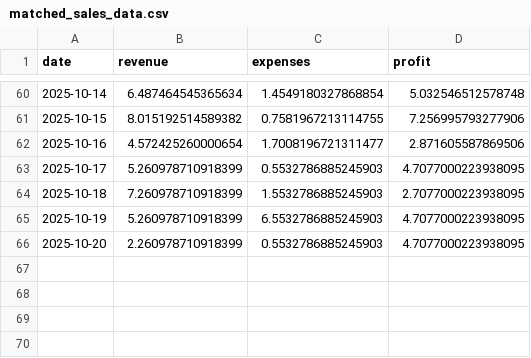
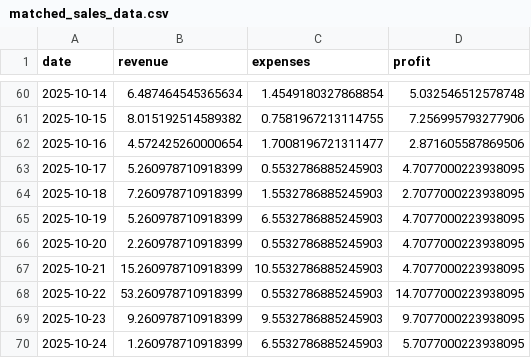
Before and after one commit to 666slaptop-stack/em-dashboard-data, a CSV file: matched_sales_data.csv, drawn as a sheet; only a part is shown, gaps mark what is left out; the diff names each change by its address in the sheet, - before the commit and + after, or states it on an @@ line.

Commit message:
Add new sales data for October 21-24, 2025
Added new sales data entries for October 21-24, 2025.

```diff
--- a/matched_sales_data.csv
+++ b/matched_sales_data.csv
+row 67: 2025-10-21 | 15.260978710918399 | 10.5532786885245903 | 4.7077000223938095
+row 68: 2025-10-22 | 53.260978710918399 | 0.5532786885245903 | 14.7077000223938095
+row 69: 2025-10-23 | 9.260978710918399 | 9.5532786885245903 | 9.7077000223938095
+row 70: 2025-10-24 | 1.260978710918399 | 6.5532786885245903 | 5.7077000223938095
```
